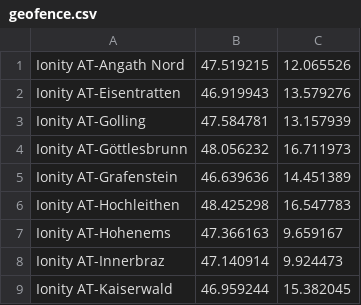
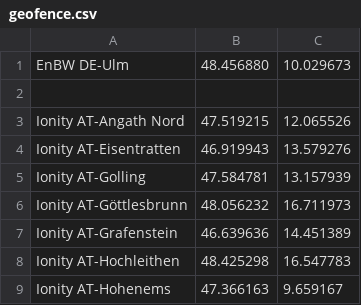
Before and after one commit to bassmaster187/TeslaLogger, a CSV file: TeslaLogger/bin/geofence.csv, drawn as a sheet; only a part is shown; the shorter side is filled out with more unchanged rows.

Commit message:
ENBW HPC

```diff
--- a/TeslaLogger/bin/geofence.csv
+++ b/TeslaLogger/bin/geofence.csv
@@ -1 +1,3 @@
+EnBW DE-Ulm, 48.456880, 10.029673
+
 Ionity AT-Angath Nord, 47.519215, 12.065526
```
